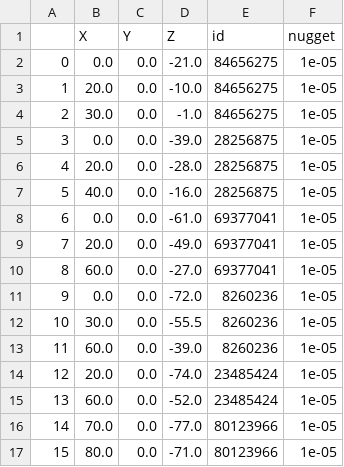
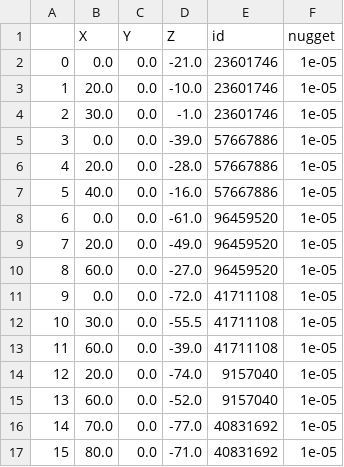
Before and after one commit to Deepprakash222/GempyHSI, a CSV file: Results/SalinasA_full_slope_gempy_45.0_scale_10.0_chain_5_warmup_step_250_posterior_sample_250/Initial_sp.csv, drawn as a sheet.

Commit message:
modified the dataset and cleaned the code

```diff
--- a/Results/SalinasA_full_slope_gempy_45.0_scale_10.0_chain_5_warmup_step_250_posterior_sample_250/Initial_sp.csv
+++ b/Results/SalinasA_full_slope_gempy_45.0_scale_10.0_chain_5_warmup_step_250_posterior_sample_250/Initial_sp.csv
@@ -1,17 +1,17 @@
 ,X,Y,Z,id,nugget
-0,0.0,0.0,-21.0,84656275,1e-05
-1,20.0,0.0,-10.0,84656275,1e-05
-2,30.0,0.0,-1.0,84656275,1e-05
-3,0.0,0.0,-39.0,28256875,1e-05
-4,20.0,0.0,-28.0,28256875,1e-05
-5,40.0,0.0,-16.0,28256875,1e-05
-6,0.0,0.0,-61.0,69377041,1e-05
-7,20.0,0.0,-49.0,69377041,1e-05
-8,60.0,0.0,-27.0,69377041,1e-05
-9,0.0,0.0,-72.0,8260236,1e-05
-10,30.0,0.0,-55.5,8260236,1e-05
-11,60.0,0.0,-39.0,8260236,1e-05
-12,20.0,0.0,-74.0,23485424,1e-05
-13,60.0,0.0,-52.0,23485424,1e-05
-14,70.0,0.0,-77.0,80123966,1e-05
-15,80.0,0.0,-71.0,80123966,1e-05
+0,0.0,0.0,-21.0,23601746,1e-05
+1,20.0,0.0,-10.0,23601746,1e-05
+2,30.0,0.0,-1.0,23601746,1e-05
+3,0.0,0.0,-39.0,57667886,1e-05
+4,20.0,0.0,-28.0,57667886,1e-05
+5,40.0,0.0,-16.0,57667886,1e-05
+6,0.0,0.0,-61.0,96459520,1e-05
+7,20.0,0.0,-49.0,96459520,1e-05
+8,60.0,0.0,-27.0,96459520,1e-05
+9,0.0,0.0,-72.0,41711108,1e-05
+10,30.0,0.0,-55.5,41711108,1e-05
+11,60.0,0.0,-39.0,41711108,1e-05
+12,20.0,0.0,-74.0,9157040,1e-05
+13,60.0,0.0,-52.0,9157040,1e-05
+14,70.0,0.0,-77.0,40831692,1e-05
+15,80.0,0.0,-71.0,40831692,1e-05
```
Also changed, not shown: Results/SalinasA_full_slope_gempy_45.0_scale_10.0_chain_5_warmup_step_250_posterior_sample_250/MAP/Final_sp.csv, Results/SalinasA_full_slope_gempy_45.0_scale_10.0_chain_5_warmup_step_250_posterior_sample_250/Mean/Final_sp.csv, 47 other files.
